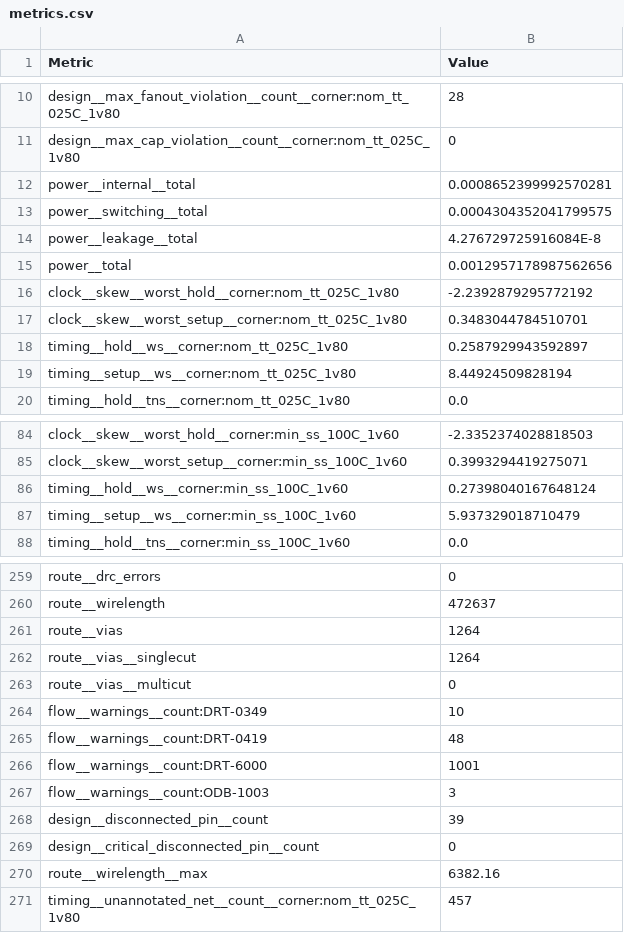
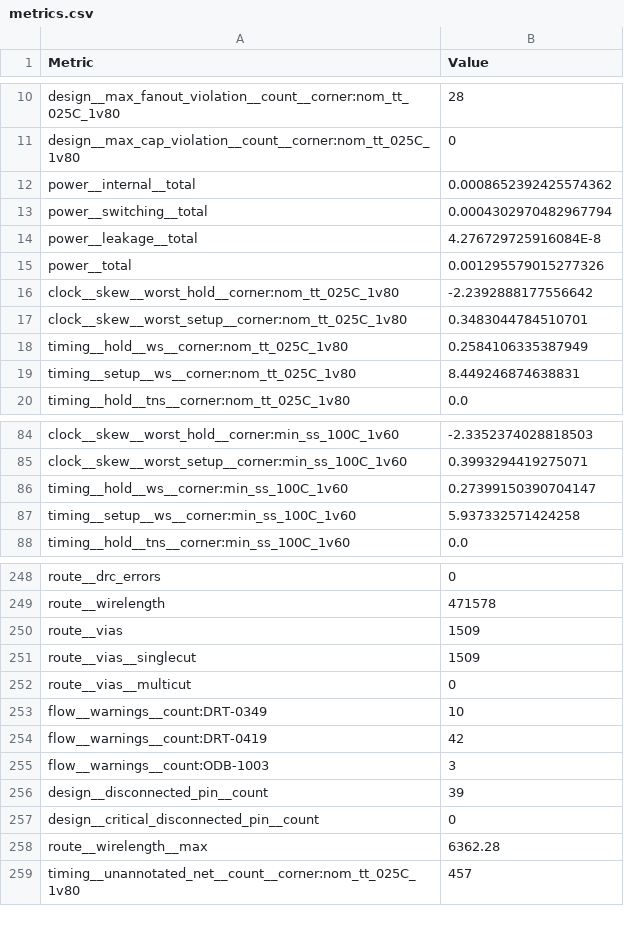
Before and after one commit to chipfoundry/cf-sensor-afe, a CSV file: signoff/user_project_wrapper/metrics.csv, drawn as a sheet; only a part is shown, gaps mark what is left out; removed rows and columns are numbered as before the commit, all else as after; the diff covers the shown part only; the diff names each change by its address in the sheet, - before the commit and + after, or states it on an @@ line.

```diff
--- a/signoff/user_project_wrapper/metrics.csv
+++ b/signoff/user_project_wrapper/metrics.csv
-B12 (Value): 0.0008652399992570281
+B12 (Value): 0.0008652392425574362
-B13 (Value): 0.0004304352041799575
+B13 (Value): 0.0004302970482967794
-B15 (Value): 0.0012957178987562656
+B15 (Value): 0.001295579015277326
-B16 (Value): -2.2392879295772192
+B16 (Value): -2.2392888177556642
-B18 (Value): 0.2587929943592897
+B18 (Value): 0.2584106335387949
-B19 (Value): 8.44924509828194
+B19 (Value): 8.449246874638831
-B86 (Value): 0.27398040167648124
+B86 (Value): 0.27399150390704147
-B87 (Value): 5.937329018710479
+B87 (Value): 5.937332571424258
-B249 (Value): 472637
+B249 (Value): 471578
-B250:B251 (Value): 1264
+B250:B251 (Value): 1509
-B254 (Value): 48
+B254 (Value): 42
-row 266: flow__warnings__count:DRT-6000 | 1001
-B258 (Value): 6382.16
+B258 (Value): 6362.28
```
Also changed, not shown: 1 added row, 12 removed rows and 37 edited cells elsewhere in this file, 16 other files.
